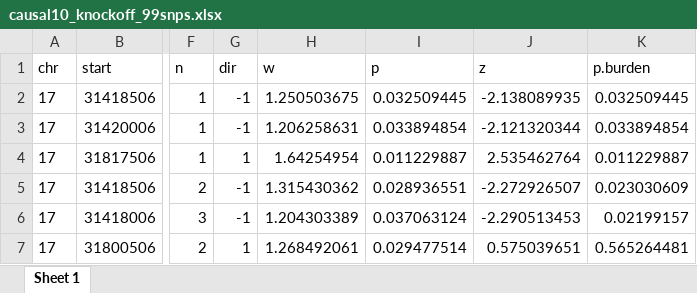
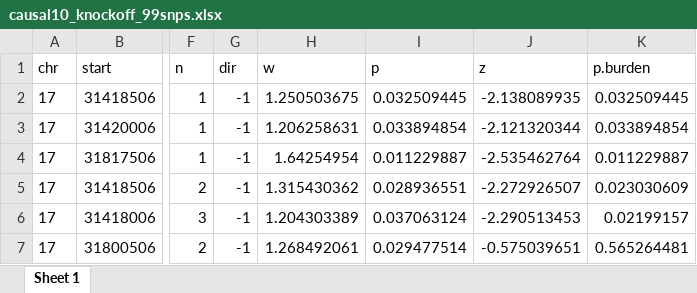
Before and after one commit to giulnicole/SardinianTrios, an Excel workbook: results_knockoff/original_99snps/causal10_knockoff_99snps.xlsx, sheet Sheet 1, drawn as a sheet; only a part is shown, gaps mark what is left out; values as stored, in another font and other column widths than the file's, no borders; the diff names each change by its address in the sheet, - before the commit and + after, or states it on an @@ line.

Commit message:
results 99 snps :wq

```diff
--- a/results_knockoff/original_99snps/causal10_knockoff_99snps.xlsx (sheet Sheet 1)
+++ b/results_knockoff/original_99snps/causal10_knockoff_99snps.xlsx (sheet Sheet 1)
-G4 (dir): 1
+G4 (dir): -1
-J4 (z): 2.535462764
+J4 (z): -2.535462764
-G7 (dir): 1
+G7 (dir): -1
-J7 (z): 0.575039651
+J7 (z): -0.575039651
```
